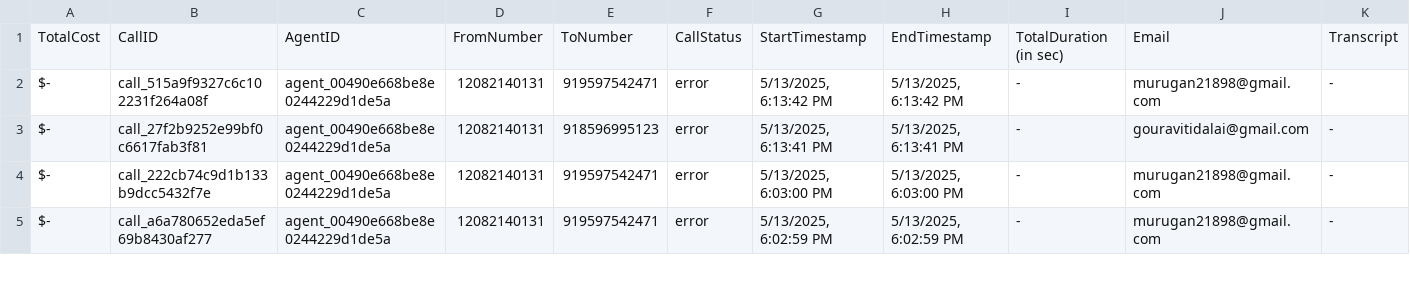
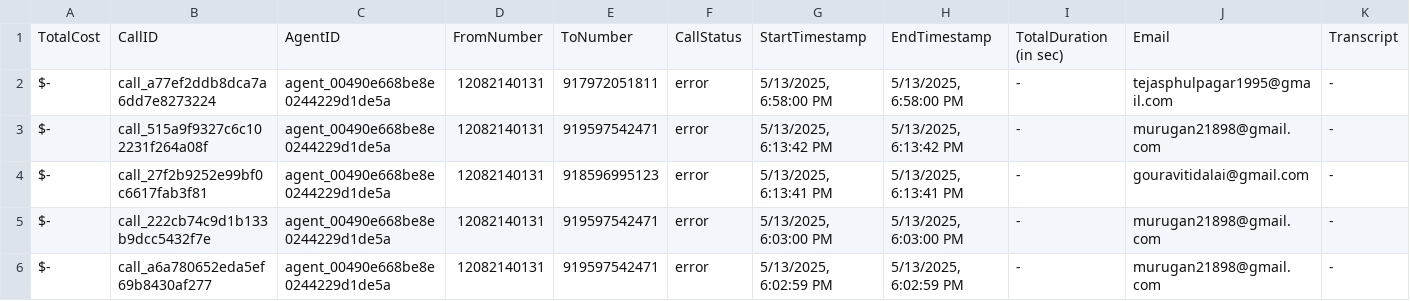
Before and after one commit to Urban-gabru-yog/Trimfinity_Dashboard_1104, a CSV file: data/merged_data.csv, drawn as a sheet; only a part is shown; rows hold the shown columns only; the diff names each change by its address in the sheet, - before the commit and + after, or states it on an @@ line.

```diff
--- a/data/merged_data.csv
+++ b/data/merged_data.csv
+row 2: $- | call_a77ef2ddb8dca7a6dd7e8273224 | agent_00490e668be8e0244229d1de5a | 12082140131 | 917972051811 | error | 5/13/2025, 6:58:00 PM | 5/13/2025, 6:58:00 PM | - | tejasphulpagar1995@gmail.com | -
```
Also changed, not shown: data/call_data.csv.
